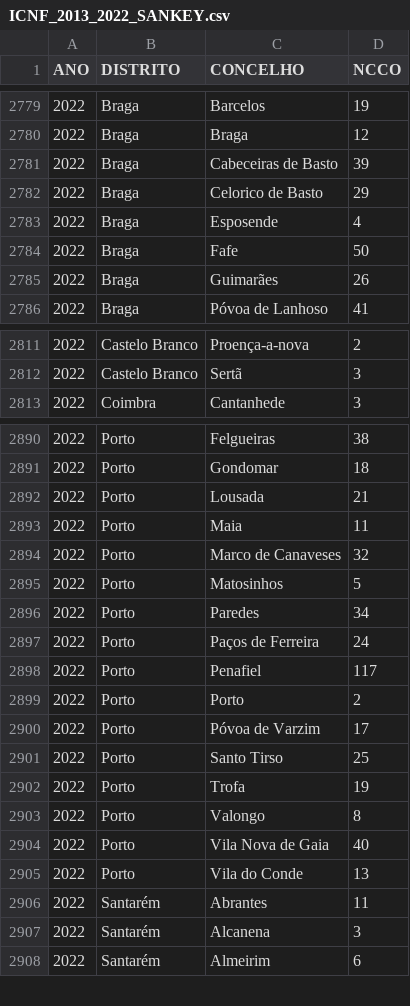
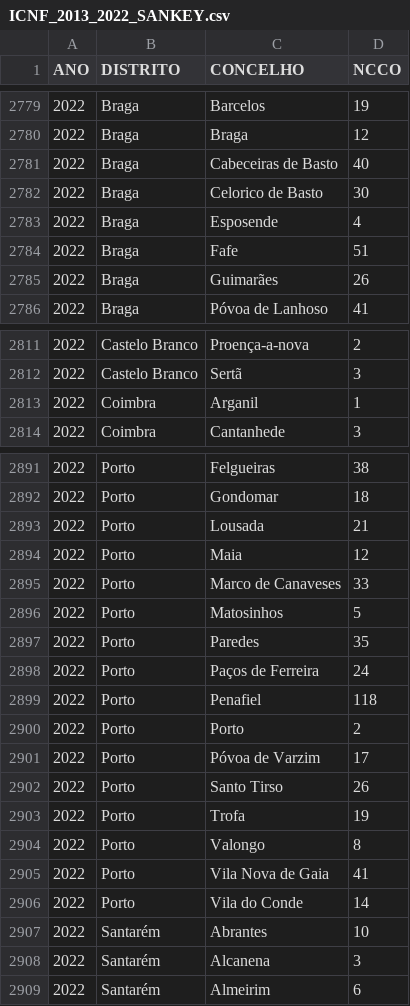
Before and after one commit to vostpt/ICNF_DATA, a CSV file: ICNF_2013_2022_SANKEY.csv, drawn as a sheet; only a part is shown, gaps mark what is left out; the diff covers the shown part only.

```diff
--- a/ICNF_2013_2022_SANKEY.csv
+++ b/ICNF_2013_2022_SANKEY.csv
@@ -2780,6 +2780,6 @@ ANO,DISTRITO,CONCELHO,NCCO
 2022,Braga,Braga,12
-2022,Braga,Cabeceiras de Basto,39
-2022,Braga,Celorico de Basto,29
+2022,Braga,Cabeceiras de Basto,40
+2022,Braga,Celorico de Basto,30
 2022,Braga,Esposende,4
-2022,Braga,Fafe,50
+2022,Braga,Fafe,51
 2022,Braga,Guimarães,26
@@ -2812,2 +2812,3 @@ ANO,DISTRITO,CONCELHO,NCCO
 2022,Castelo Branco,Sertã,3
+2022,Coimbra,Arganil,1
 2022,Coimbra,Cantanhede,3
@@ -2892,16 +2893,16 @@ ANO,DISTRITO,CONCELHO,NCCO
 2022,Porto,Lousada,21
-2022,Porto,Maia,11
-2022,Porto,Marco de Canaveses,32
+2022,Porto,Maia,12
+2022,Porto,Marco de Canaveses,33
 2022,Porto,Matosinhos,5
-2022,Porto,Paredes,34
+2022,Porto,Paredes,35
 2022,Porto,Paços de Ferreira,24
-2022,Porto,Penafiel,117
+2022,Porto,Penafiel,118
 2022,Porto,Porto,2
 2022,Porto,Póvoa de Varzim,17
-2022,Porto,Santo Tirso,25
+2022,Porto,Santo Tirso,26
 2022,Porto,Trofa,19
 2022,Porto,Valongo,8
-2022,Porto,Vila Nova de Gaia,40
-2022,Porto,Vila do Conde,13
-2022,Santarém,Abrantes,11
+2022,Porto,Vila Nova de Gaia,41
+2022,Porto,Vila do Conde,14
+2022,Santarém,Abrantes,10
 2022,Santarém,Alcanena,3
```
Also changed, not shown: 28 edited cells elsewhere in this file.
